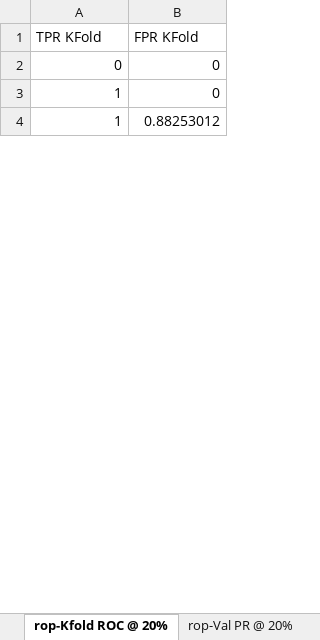
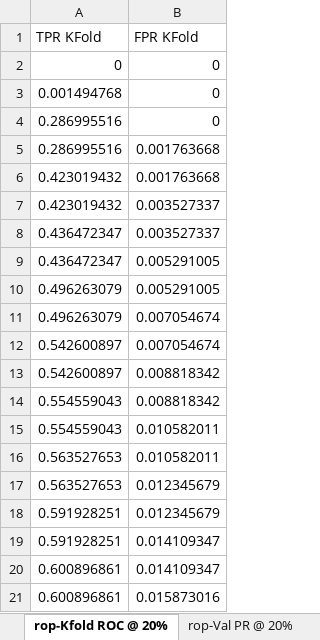
Before and after one commit to tripodlaboratories/newborn-metabolic-health, an Excel workbook: results/external_validation/mednax/direct_subgroup_discovery/AVG Precision_bottleneck_results.xlsx, sheet rop-Kfold ROC @ 20%, drawn as a sheet; only a part is shown; values as stored, in another font and other column widths than the file's, no borders; removed rows and columns are numbered as before the commit, all else as after; the diff covers the shown part only; the diff names each change by its address in the sheet, - before the commit and + after, or states it on an @@ line.

```diff
--- a/results/external_validation/mednax/direct_subgroup_discovery/AVG Precision_bottleneck_results.xlsx (sheet rop-Kfold ROC @ 20%)
+++ b/results/external_validation/mednax/direct_subgroup_discovery/AVG Precision_bottleneck_results.xlsx (sheet rop-Kfold ROC @ 20%)
-A3 (TPR KFold): 1
+A3 (TPR KFold): 0.001494768
-row 4: 1 | 0.88253012
+row 4: 0.286995516 | 0
+row 5: 0.286995516 | 0.001763668
+row 6: 0.423019432 | 0.001763668
+row 7: 0.423019432 | 0.003527337
+row 8: 0.436472347 | 0.003527337
+row 9: 0.436472347 | 0.005291005
+row 10: 0.496263079 | 0.005291005
+row 11: 0.496263079 | 0.007054674
+row 12: 0.542600897 | 0.007054674
+row 13: 0.542600897 | 0.008818342
+row 14: 0.554559043 | 0.008818342
+row 15: 0.554559043 | 0.010582011
+row 16: 0.563527653 | 0.010582011
+row 17: 0.563527653 | 0.012345679
+row 18: 0.591928251 | 0.012345679
+row 19: 0.591928251 | 0.014109347
+row 20: 0.600896861 | 0.014109347
+row 21: 0.600896861 | 0.015873016
```
Also changed, not shown: 236 added rows elsewhere in this sheet, sheet rop-val, sheet rop-train, sheet rop-Kfold PR @ 20%, sheet nec-val, sheet nec-train, sheet nec-Kfold PR @ 20%, 15 more sheets, results/external_validation/mednax/direct_subgroup_discovery/AUROC_bottleneck_results.xlsx, 5 other files.
